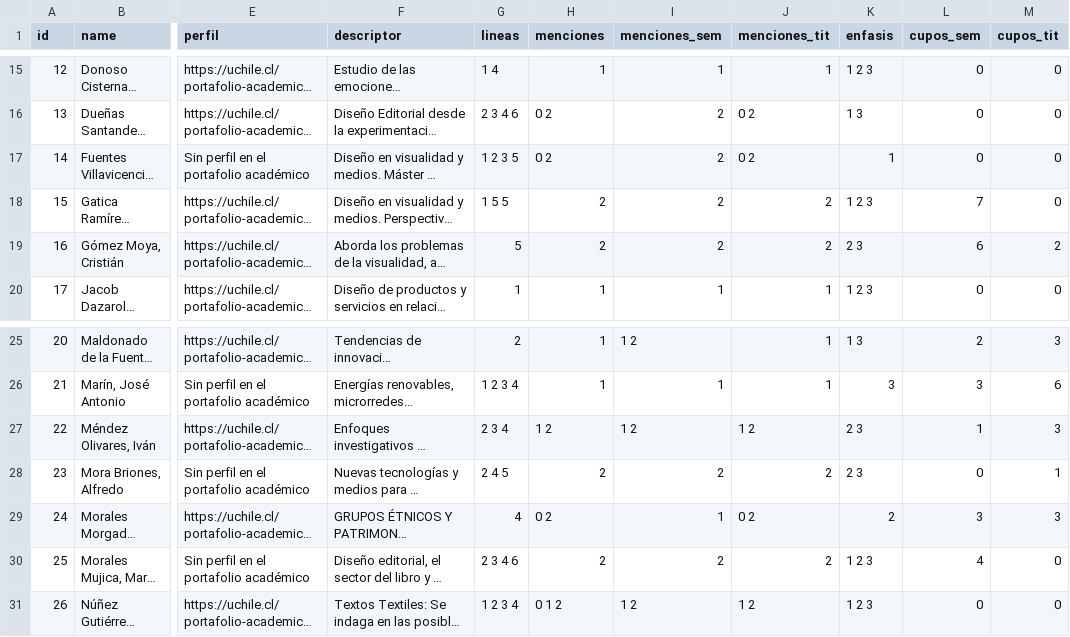
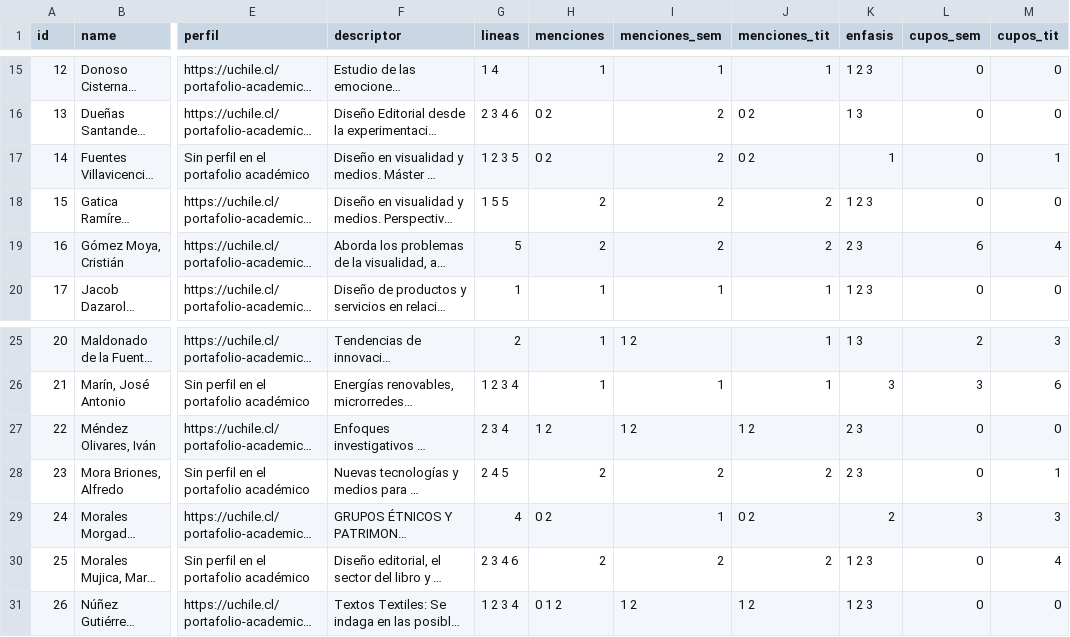
Before and after one commit to FAU-UChile/guiaturas, a CSV file: data/data-a-mano.csv, drawn as a sheet; only a part is shown, gaps mark what is left out; long unchanged cells end in …; the diff names each change by its address in the sheet, - before the commit and + after, or states it on an @@ line.

Commit message:
Add files via upload

```diff
--- a/data/data-a-mano.csv
+++ b/data/data-a-mano.csv
-M17 (cupos_tit): 0
+M17 (cupos_tit): 1
-L18 (cupos_sem): 7
+L18 (cupos_sem): 0
-M19 (cupos_tit): 2
+M19 (cupos_tit): 4
-L27 (cupos_sem): 1
+L27 (cupos_sem): 0
-M27 (cupos_tit): 3
+M27 (cupos_tit): 0
-L30 (cupos_sem): 4
+L30 (cupos_sem): 0
-M30 (cupos_tit): 0
+M30 (cupos_tit): 4
```
